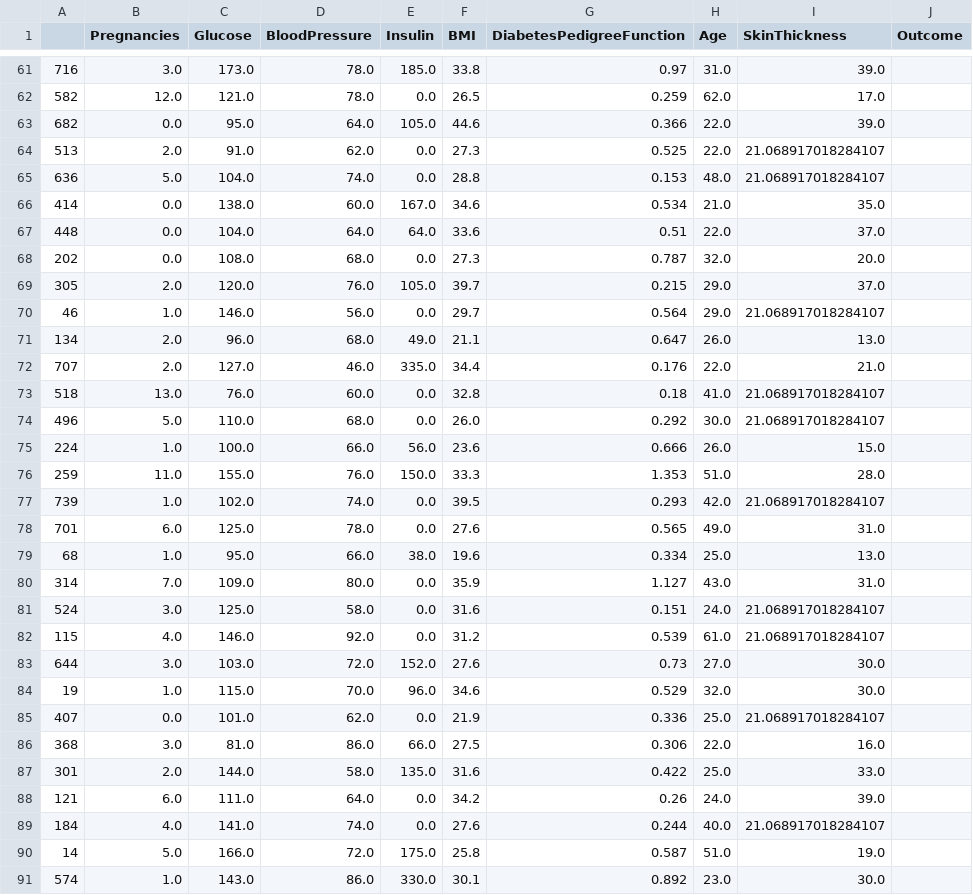
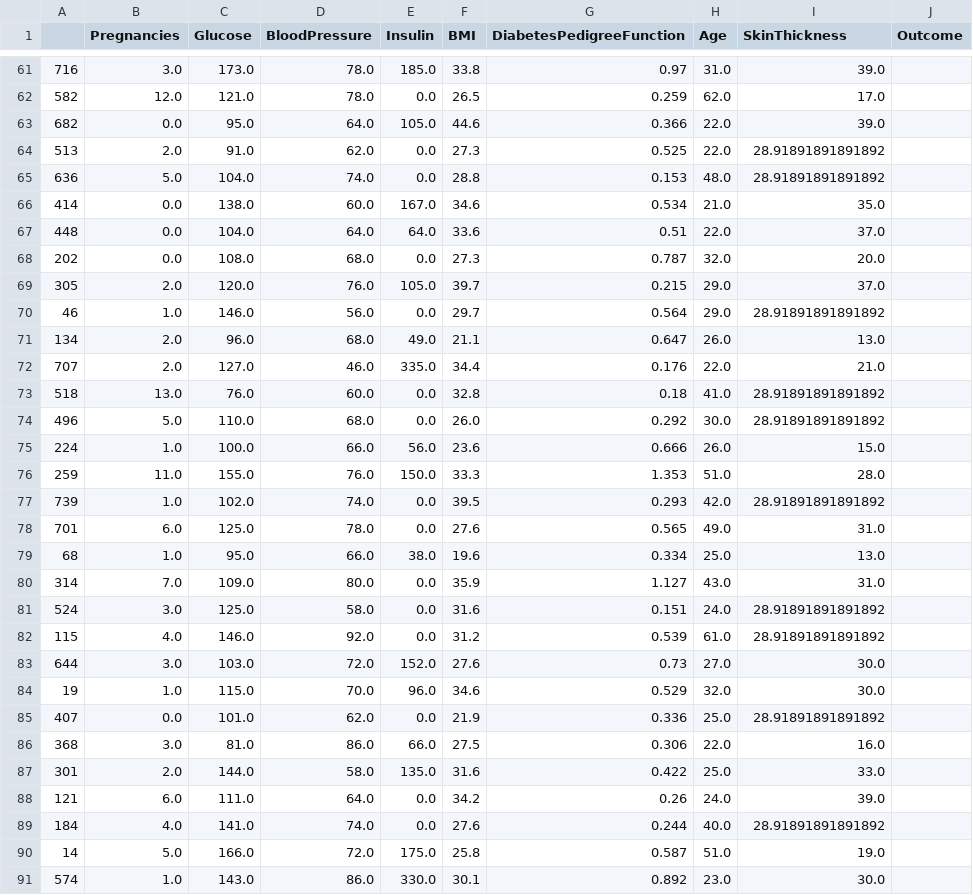
Before and after one commit to leandro-reguero/decision-trees, a CSV file: data/processed/skin/clean_test.csv, drawn as a sheet; only a part is shown, gaps mark what is left out; the diff covers the shown part only.

```diff
--- a/data/processed/skin/clean_test.csv
+++ b/data/processed/skin/clean_test.csv
@@ -63,4 +63,4 @@
 682,0.0,95.0,64.0,105.0,44.6,0.366,22.0,39.0,
-513,2.0,91.0,62.0,0.0,27.3,0.525,22.0,21.068917018284107,
-636,5.0,104.0,74.0,0.0,28.8,0.153,48.0,21.068917018284107,
+513,2.0,91.0,62.0,0.0,27.3,0.525,22.0,28.91891891891892,
+636,5.0,104.0,74.0,0.0,28.8,0.153,48.0,28.91891891891892,
 414,0.0,138.0,60.0,167.0,34.6,0.534,21.0,35.0,
@@ -69,10 +69,10 @@
 305,2.0,120.0,76.0,105.0,39.7,0.215,29.0,37.0,
-46,1.0,146.0,56.0,0.0,29.7,0.564,29.0,21.068917018284107,
+46,1.0,146.0,56.0,0.0,29.7,0.564,29.0,28.91891891891892,
 134,2.0,96.0,68.0,49.0,21.1,0.647,26.0,13.0,
 707,2.0,127.0,46.0,335.0,34.4,0.176,22.0,21.0,
-518,13.0,76.0,60.0,0.0,32.8,0.18,41.0,21.068917018284107,
-496,5.0,110.0,68.0,0.0,26.0,0.292,30.0,21.068917018284107,
+518,13.0,76.0,60.0,0.0,32.8,0.18,41.0,28.91891891891892,
+496,5.0,110.0,68.0,0.0,26.0,0.292,30.0,28.91891891891892,
 224,1.0,100.0,66.0,56.0,23.6,0.666,26.0,15.0,
 259,11.0,155.0,76.0,150.0,33.3,1.353,51.0,28.0,
-739,1.0,102.0,74.0,0.0,39.5,0.293,42.0,21.068917018284107,
+739,1.0,102.0,74.0,0.0,39.5,0.293,42.0,28.91891891891892,
 701,6.0,125.0,78.0,0.0,27.6,0.565,49.0,31.0,
@@ -80,7 +80,7 @@
 314,7.0,109.0,80.0,0.0,35.9,1.127,43.0,31.0,
-524,3.0,125.0,58.0,0.0,31.6,0.151,24.0,21.068917018284107,
-115,4.0,146.0,92.0,0.0,31.2,0.539,61.0,21.068917018284107,
+524,3.0,125.0,58.0,0.0,31.6,0.151,24.0,28.91891891891892,
+115,4.0,146.0,92.0,0.0,31.2,0.539,61.0,28.91891891891892,
 644,3.0,103.0,72.0,152.0,27.6,0.73,27.0,30.0,
 19,1.0,115.0,70.0,96.0,34.6,0.529,32.0,30.0,
-407,0.0,101.0,62.0,0.0,21.9,0.336,25.0,21.068917018284107,
+407,0.0,101.0,62.0,0.0,21.9,0.336,25.0,28.91891891891892,
 368,3.0,81.0,86.0,66.0,27.5,0.306,22.0,16.0,
@@ -88,3 +88,3 @@
 121,6.0,111.0,64.0,0.0,34.2,0.26,24.0,39.0,
-184,4.0,141.0,74.0,0.0,27.6,0.244,40.0,21.068917018284107,
+184,4.0,141.0,74.0,0.0,27.6,0.244,40.0,28.91891891891892,
 14,5.0,166.0,72.0,175.0,25.8,0.587,51.0,19.0,
```
Also changed, not shown: 29 edited cells elsewhere in this file, data/processed/skin/clean_train.csv, 3 other files.
